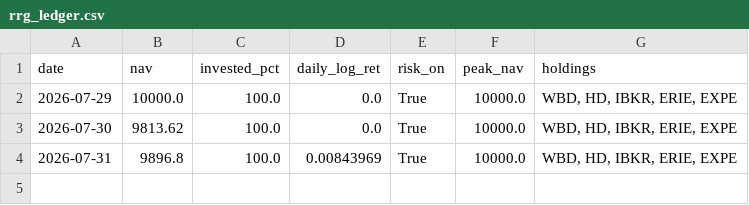
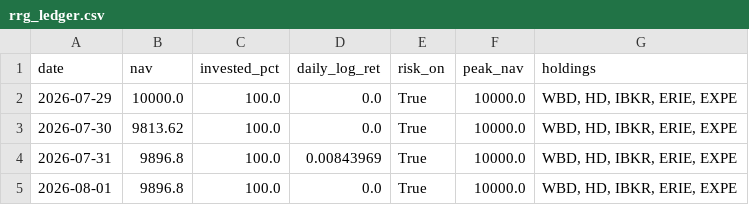
Before and after one commit to Mariokeyrouz/market-dashboard-otp2-paper-trading-, a CSV file: rrg_ledger.csv, drawn as a sheet; the diff names each change by its address in the sheet, - before the commit and + after, or states it on an @@ line.

Commit message:
Daily paper-trading update: 2026-08-01

```diff
--- a/rrg_ledger.csv
+++ b/rrg_ledger.csv
+row 5: 2026-08-01 | 9896.8 | 100.0 | 0.0 | True | 10000.0 | WBD, HD, IBKR, ERIE, EXPE
```
Also changed, not shown: 4 other files.
